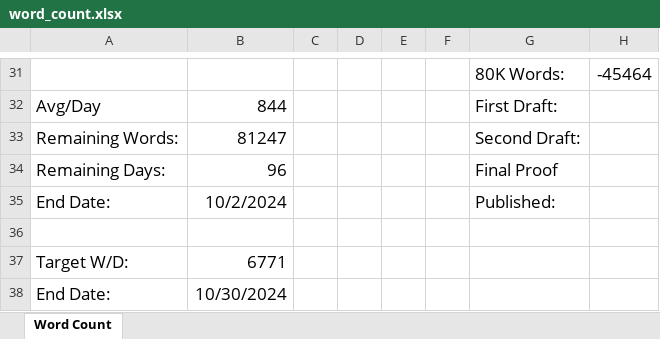
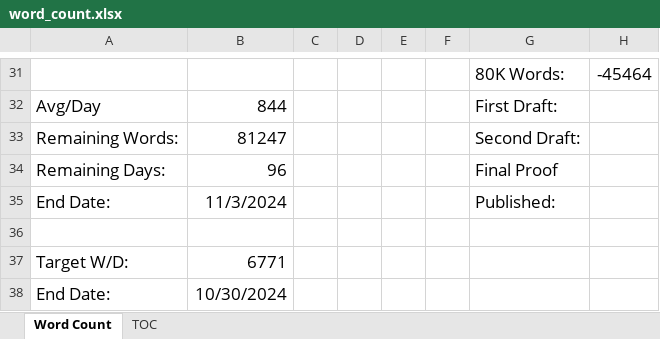
Before and after one commit to Reefwing-Software/Embedded-AI, an Excel workbook: meta/word_count.xlsx, sheet Word Count, drawn as a sheet; only a part is shown, gaps mark what is left out; values as stored, in another font and other column widths than the file's, no borders; the diff names each change by its address in the sheet, - before the commit and + after, or states it on an @@ line.

```diff
--- a/meta/word_count.xlsx (sheet Word Count)
+++ b/meta/word_count.xlsx (sheet Word Count)
+sheet tab: TOC
-B35: 10/2/2024
+B35: 11/3/2024
```
Also changed, not shown: 4 other files.
